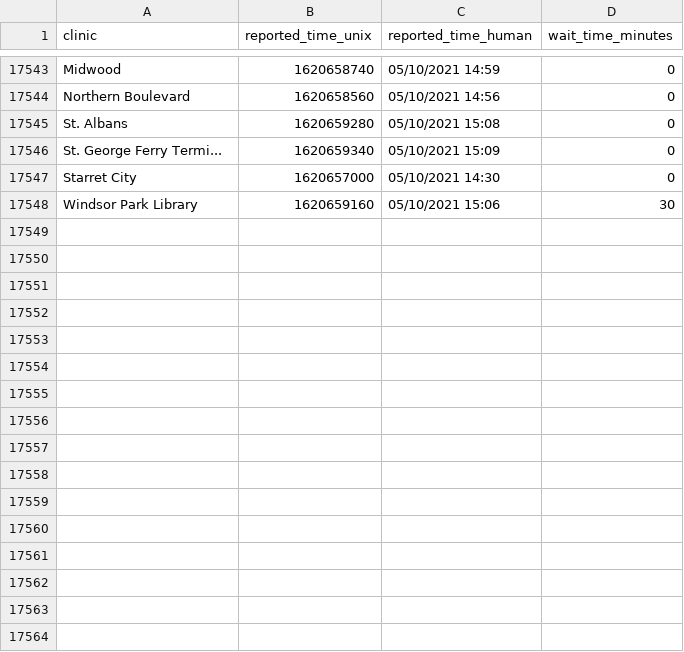
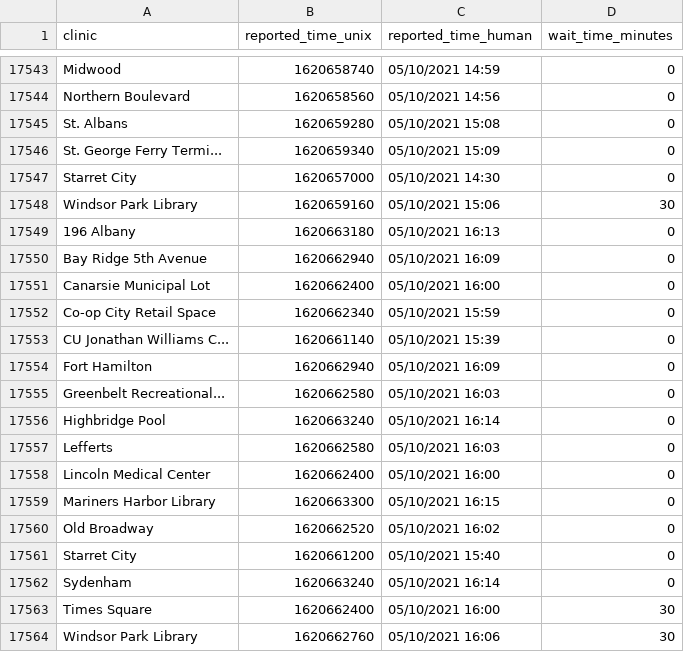
Before and after one commit to astoria-tech/nyc-covid19-testing-wait-times, a CSV file: wait-times.csv, drawn as a sheet; only a part is shown, gaps mark what is left out; the diff names each change by its address in the sheet, - before the commit and + after, or states it on an @@ line.

Commit message:
Latest wait times

```diff
--- a/wait-times.csv
+++ b/wait-times.csv
+row 17549: 196 Albany | 1620663180 | 05/10/2021 16:13 | 0
+row 17550: Bay Ridge 5th Avenue | 1620662940 | 05/10/2021 16:09 | 0
+row 17551: Canarsie Municipal Lot | 1620662400 | 05/10/2021 16:00 | 0
+row 17552: Co-op City Retail Space | 1620662340 | 05/10/2021 15:59 | 0
+row 17553: CU Jonathan Williams C... | 1620661140 | 05/10/2021 15:39 | 0
+row 17554: Fort Hamilton | 1620662940 | 05/10/2021 16:09 | 0
+row 17555: Greenbelt Recreational... | 1620662580 | 05/10/2021 16:03 | 0
+row 17556: Highbridge Pool | 1620663240 | 05/10/2021 16:14 | 0
+row 17557: Lefferts | 1620662580 | 05/10/2021 16:03 | 0
+row 17558: Lincoln Medical Center | 1620662400 | 05/10/2021 16:00 | 0
+row 17559: Mariners Harbor Library | 1620663300 | 05/10/2021 16:15 | 0
+row 17560: Old Broadway | 1620662520 | 05/10/2021 16:02 | 0
+row 17561: Starret City | 1620661200 | 05/10/2021 15:40 | 0
+row 17562: Sydenham | 1620663240 | 05/10/2021 16:14 | 0
+row 17563: Times Square | 1620662400 | 05/10/2021 16:00 | 30
+row 17564: Windsor Park Library | 1620662760 | 05/10/2021 16:06 | 30
```
